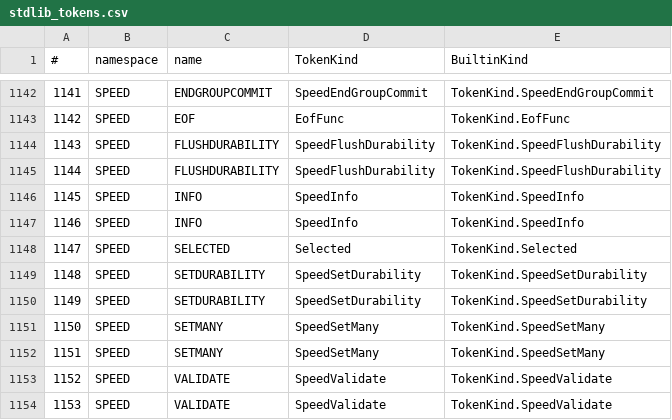
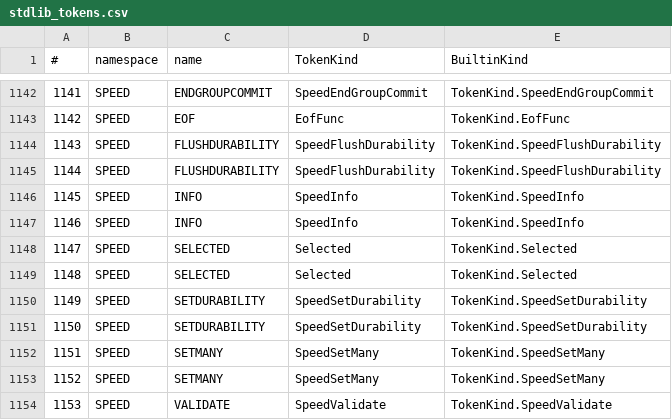
Before and after one commit to c-vision/GMBasic, a CSV file: GMBasicSharp/common/Registry/stdlib_tokens.csv, drawn as a sheet; only a part is shown, gaps mark what is left out; the shorter side is filled out with more unchanged rows; addresses are those after the commit; the diff names each change by its address in the sheet, - before the commit and + after, or states it on an @@ line.

```diff
--- a/GMBasicSharp/common/Registry/stdlib_tokens.csv
+++ b/GMBasicSharp/common/Registry/stdlib_tokens.csv
+row 1149: 1148 | SPEED | SELECTED | Selected | TokenKind.Selected
@@ column A (#) renumbered from row 1150 down @@
```
Also changed, not shown: GMBasicSharp/common/Registry/surface.csv, shared/spec/registry/stdlib_tokens.csv, 21 other files.
